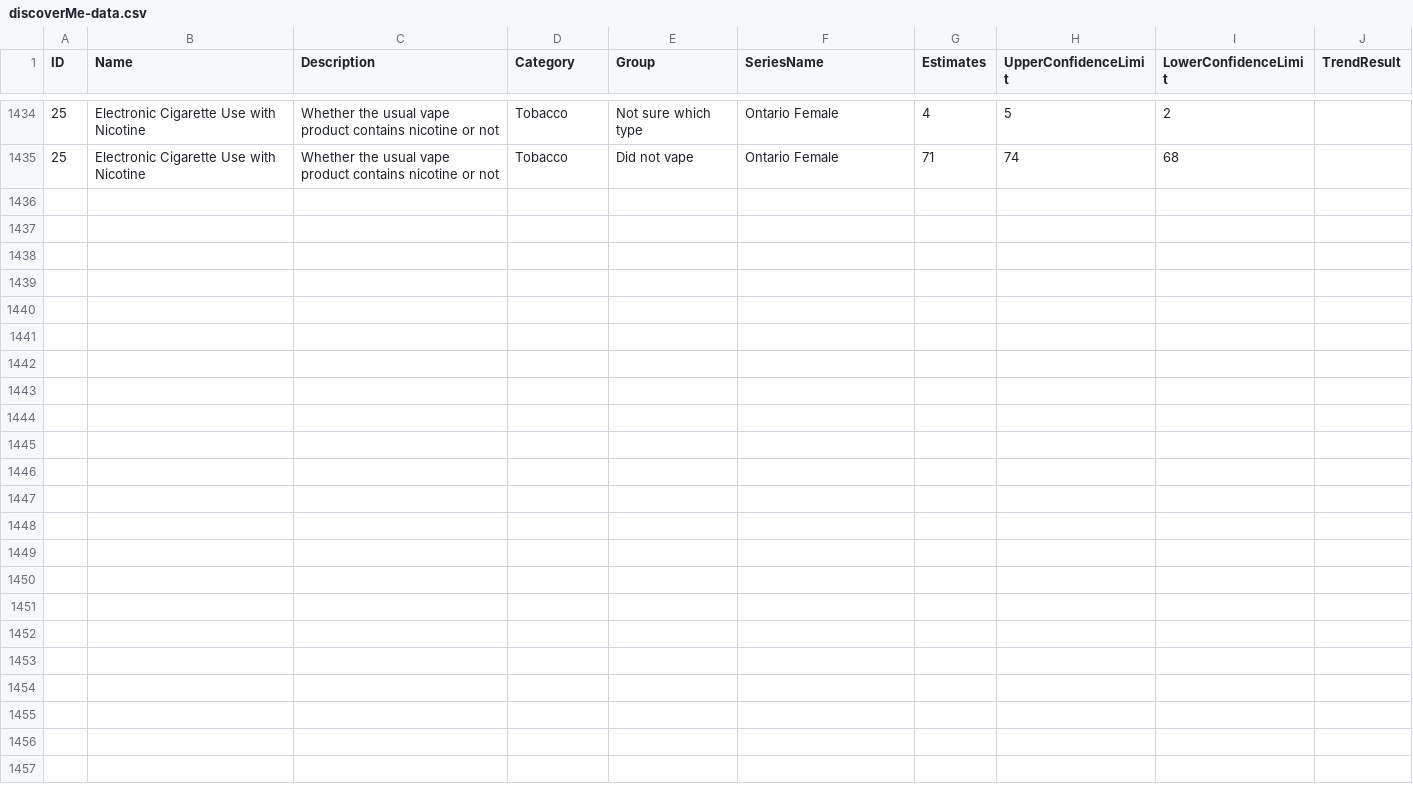
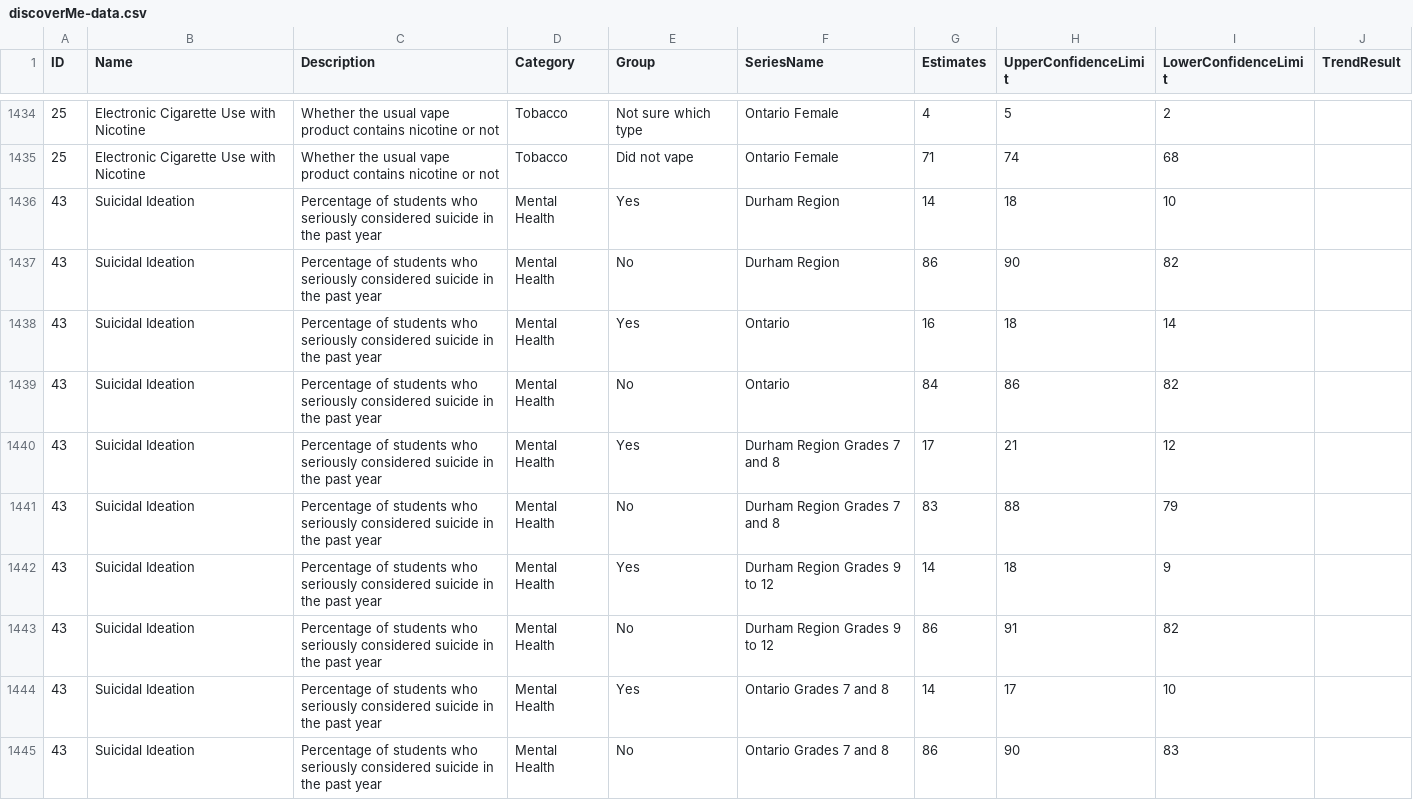
Before and after one commit to DurhamRegionHARP/PMO-data-explorer, a CSV file: _data/discoverMe-data.csv, drawn as a sheet; only a part is shown, gaps mark what is left out; the diff covers the shown part only; the diff names each change by its address in the sheet, - before the commit and + after, or states it on an @@ line.

Commit message:
Add files via upload

```diff
--- a/_data/discoverMe-data.csv
+++ b/_data/discoverMe-data.csv
+row 1436: 43 | Suicidal Ideation | Percentage of students who seriously considered suicide in the past year | Mental Health | Yes | Durham Region | 14 | 18 | 10
+row 1437: 43 | Suicidal Ideation | Percentage of students who seriously considered suicide in the past year | Mental Health | No | Durham Region | 86 | 90 | 82
+row 1438: 43 | Suicidal Ideation | Percentage of students who seriously considered suicide in the past year | Mental Health | Yes | Ontario | 16 | 18 | 14
+row 1439: 43 | Suicidal Ideation | Percentage of students who seriously considered suicide in the past year | Mental Health | No | Ontario | 84 | 86 | 82
+row 1440: 43 | Suicidal Ideation | Percentage of students who seriously considered suicide in the past year | Mental Health | Yes | Durham Region Grades 7 and 8 | 17 | 21 | 12
+row 1441: 43 | Suicidal Ideation | Percentage of students who seriously considered suicide in the past year | Mental Health | No | Durham Region Grades 7 and 8 | 83 | 88 | 79
+row 1442: 43 | Suicidal Ideation | Percentage of students who seriously considered suicide in the past year | Mental Health | Yes | Durham Region Grades 9 to 12 | 14 | 18 | 9
+row 1443: 43 | Suicidal Ideation | Percentage of students who seriously considered suicide in the past year | Mental Health | No | Durham Region Grades 9 to 12 | 86 | 91 | 82
+row 1444: 43 | Suicidal Ideation | Percentage of students who seriously considered suicide in the past year | Mental Health | Yes | Ontario Grades 7 and 8 | 14 | 17 | 10
+row 1445: 43 | Suicidal Ideation | Percentage of students who seriously considered suicide in the past year | Mental Health | No | Ontario Grades 7 and 8 | 86 | 90 | 83
```
Also changed, not shown: 10 added rows elsewhere in this file.
